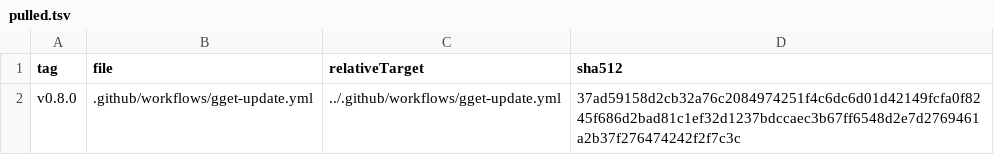
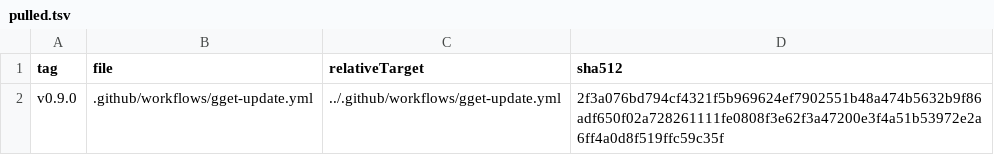
Before and after one commit to tegonal/github-commons, a TSV file: .gget/remotes/gget/pulled.tsv, drawn as a sheet.

Commit message:
update files pulled via gget

```diff
--- a/.gget/remotes/gget/pulled.tsv
+++ b/.gget/remotes/gget/pulled.tsv
@@ -1,2 +1,2 @@
 tag	file	relativeTarget	sha512
-v0.8.0	.github/workflows/gget-update.yml	../.github/workflows/gget-update.yml	37ad59158d2cb32a76c2084974251f4c6dc6d01d42149fcfa0f8245f686d2bad81c1ef32d1237bdccaec3b67ff6548d2e7d2769461a2b37f276474242f2f7c3c
+v0.9.0	.github/workflows/gget-update.yml	../.github/workflows/gget-update.yml	2f3a076bd794cf4321f5b969624ef7902551b48a474b5632b9f86adf650f02a728261111fe0808f3e62f3a47200e3f4a51b53972e2a6ff4a0d8f519ffc59c35f
```
Also changed, not shown: 1 other file.
